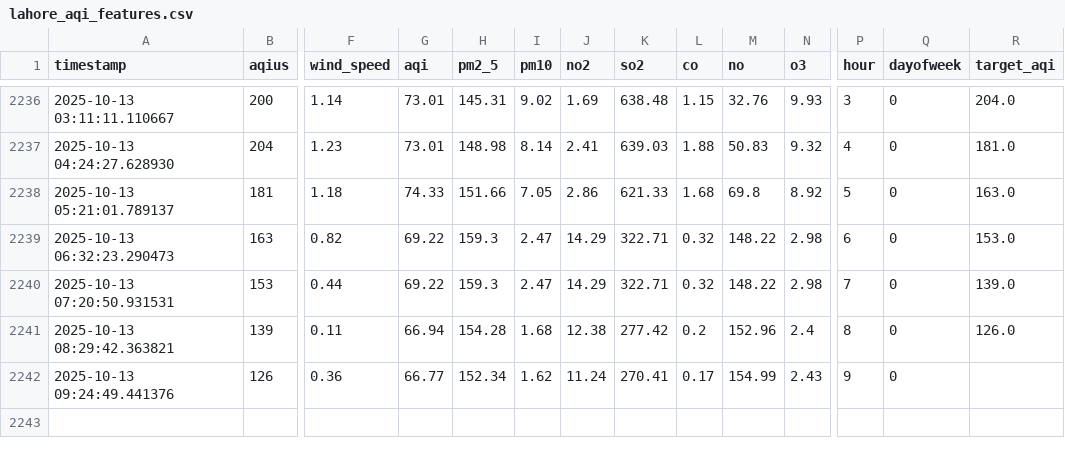
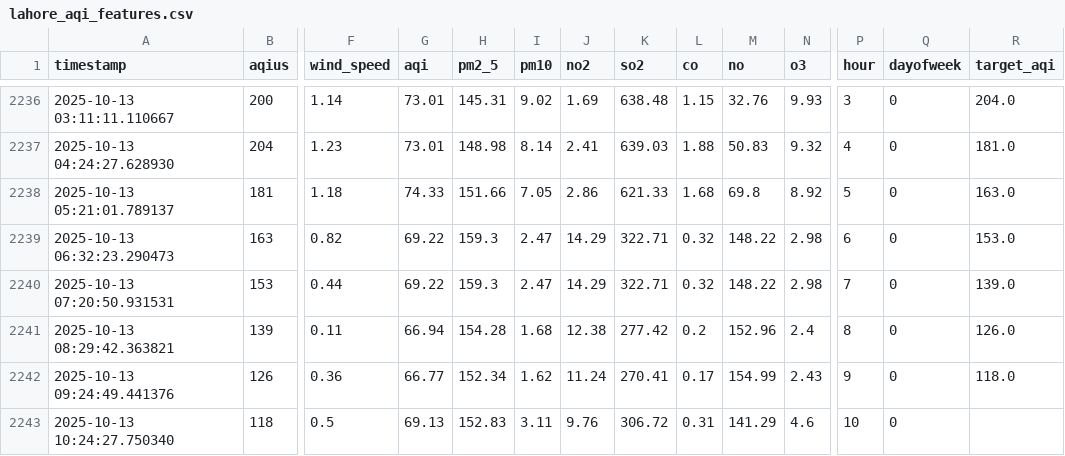
Before and after one commit to ManoFayyaz/Lahore_Aqi_Repo, a CSV file: lahore_aqi_features.csv, drawn as a sheet; only a part is shown, gaps mark what is left out; rows hold the shown columns only; the diff names each change by its address in the sheet, - before the commit and + after, or states it on an @@ line.

Commit message:
Auto: Updated AQI Data and Features

```diff
--- a/lahore_aqi_features.csv
+++ b/lahore_aqi_features.csv
-R2242 (target_aqi): (empty)
+R2242 (target_aqi): 118.0
+row 2243: 2025-10-13 10:24:27.750340 | 118 | 0.5 | 69.13 | 152.83 | 3.11 | 9.76 | 306.72 | 0.31 | 141.29 | 4.6 | 10 | 0
```
Also changed, not shown: lahore_aqi_data.csv.
